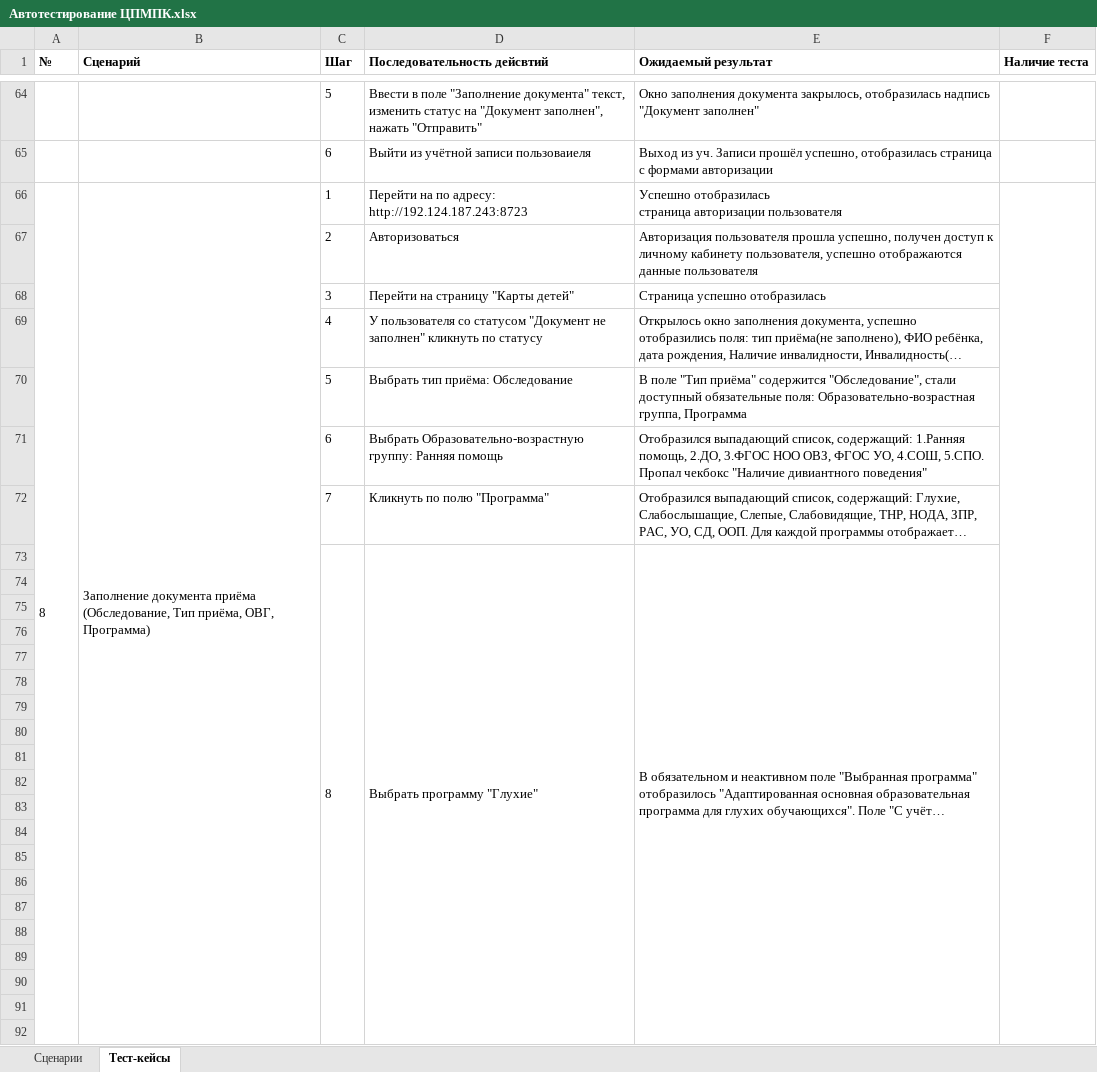
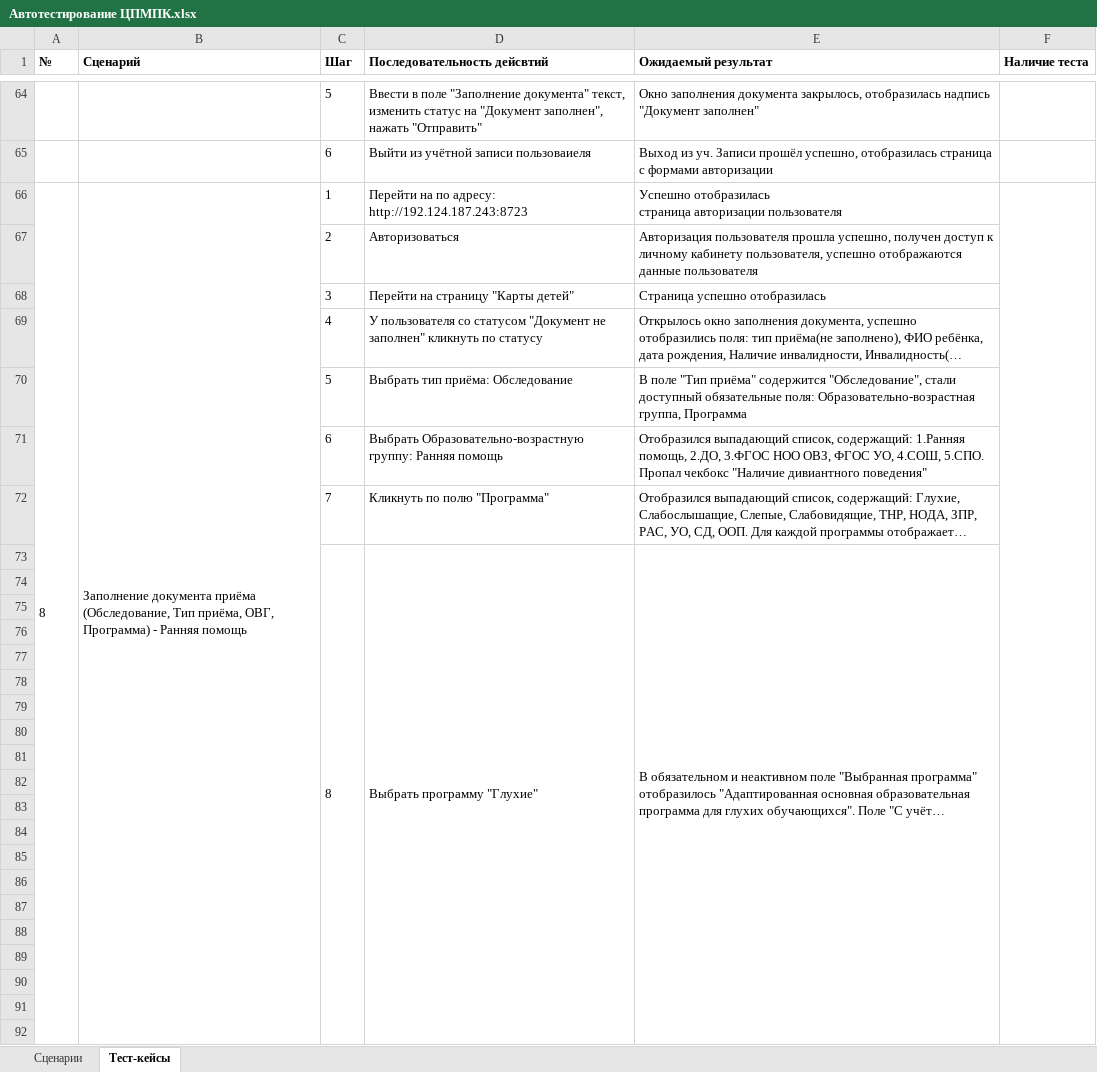
Before and after one commit to prizrak287/CPMPK, an Excel workbook: Автотестирование ЦПМПК.xlsx, sheet Тест-кейсы, drawn as a sheet; only a part is shown, gaps mark what is left out; long unchanged cells end in …; values as stored, in another font and other column widths than the file's, no borders; removed rows and columns are numbered as before the commit, all else as after; the diff covers the shown part only; the diff names each change by its address in the sheet, - before the commit and + after, or states it on an @@ line.

```diff
--- a/Автотестирование ЦПМПК.xlsx (sheet Тест-кейсы)
+++ b/Автотестирование ЦПМПК.xlsx (sheet Тест-кейсы)
-A66:A559 merged
+A66:A295 merged
-B66 (Сценарий): …ОВГ, Программа)
+B66 (Сценарий): …ОВГ, Программа) - Ранняя помощь
-B66:B559 merged
+B66:B295 merged
-F66:F559 merged
+F66:F295 merged
```
Also changed, not shown: other rows of this sheet, 14 other files.
